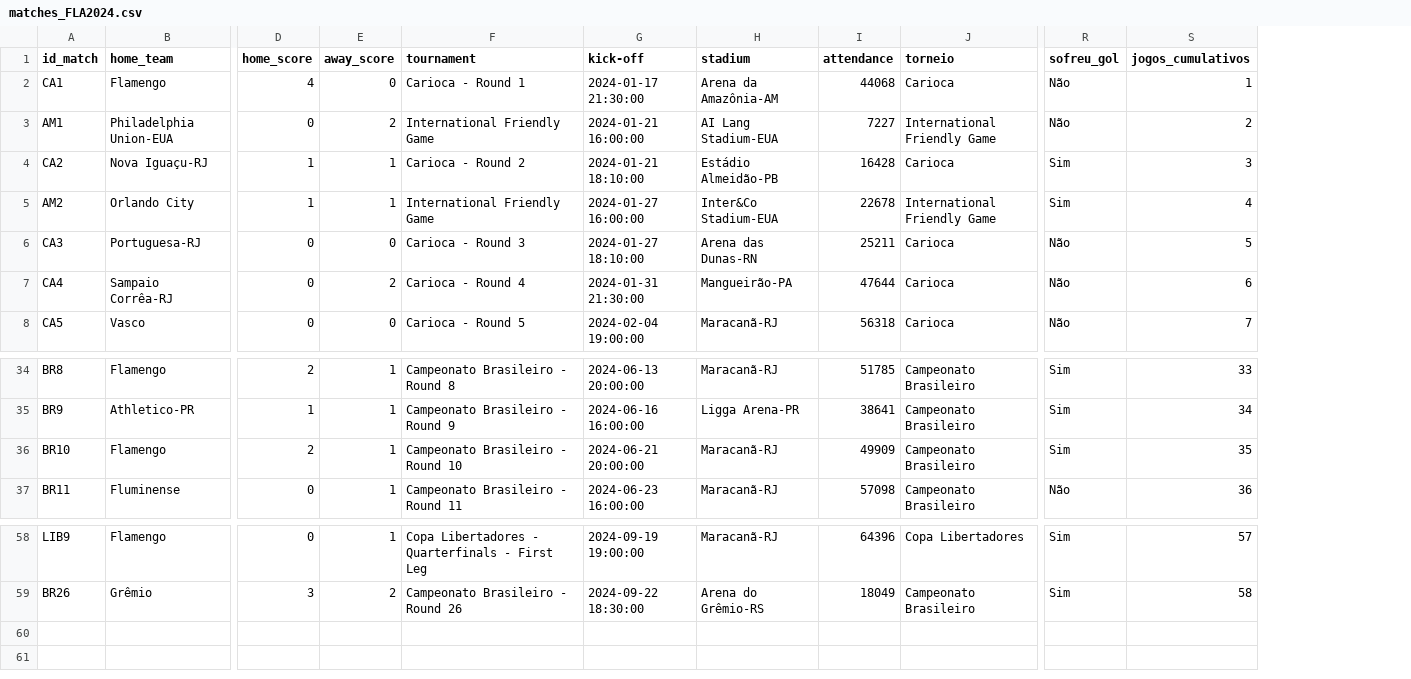
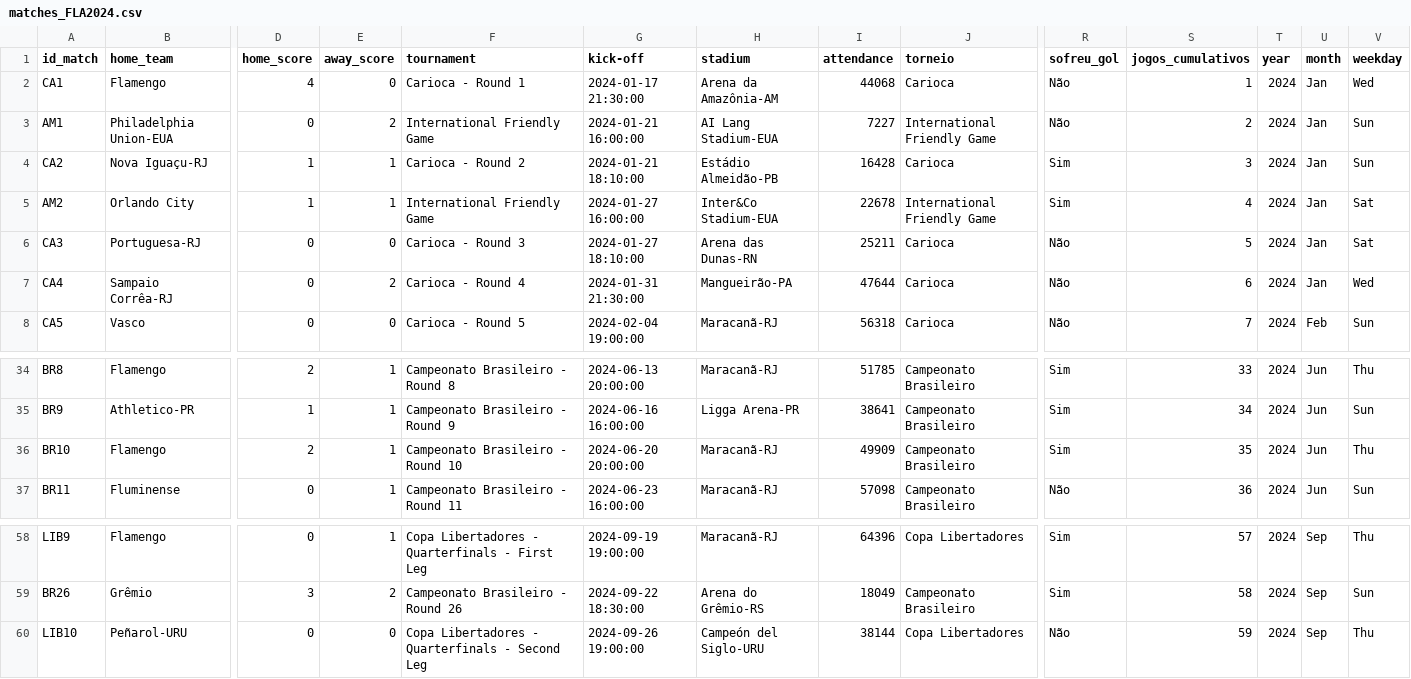
Before and after one commit to williamjouse/jogos-Flamengo-2024, a CSV file: data/processed/matches_FLA2024.csv, drawn as a sheet; only a part is shown, gaps mark what is left out; rows hold the shown columns only; the diff names each change by its address in the sheet, - before the commit and + after, or states it on an @@ line.

```diff
--- a/data/processed/matches_FLA2024.csv
+++ b/data/processed/matches_FLA2024.csv
+column T (year), rows 2-8: all 2024; rows 34-37: all 2024; rows 58-59: 2024 | 2024
+column U (month), rows 2-8: Jan | Jan | Jan | Jan | Jan | Jan | Feb; rows 34-37: all Jun; rows 58-59: Sep | Sep
+column V (weekday), rows 2-8: Wed | Sun | Sun | Sat | Sat | Wed | Sun; rows 34-37: Thu | Sun | Thu | Sun; rows 58-59: Thu | Sun
-G36 (kick-off): 2024-06-21 20:00:00
+G36 (kick-off): 2024-06-20 20:00:00
+row 60: LIB10 | Peñarol-URU | 0 | 0 | Copa Libertadores - Quarterfinals - Second Leg | 2024-09-26 19:00:00 | Campeón del Siglo-URU | 38144 | Copa Libertadores | Não | 59 | 2024 | Sep | Thu
```
Also changed, not shown: data/processed/stats_FLA2024.csv, data/raw/matches_FLA2024.csv, 13 other files.
